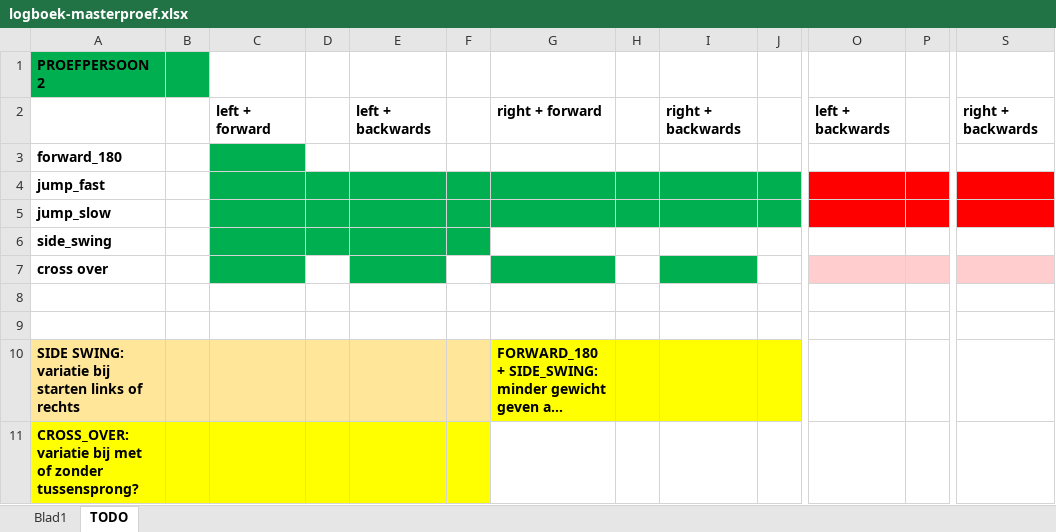
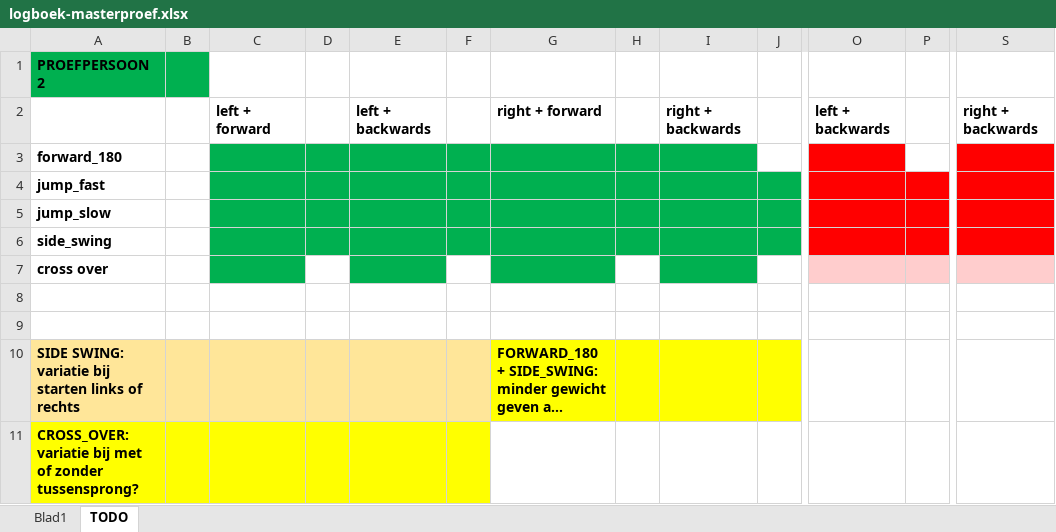
Before and after one commit to ethienpont/Ontwerp-en-ontwikkeling-van-een-Android-gezondheidsapplicatie-gefocust-op-rope-skipping, an Excel workbook: logboek-masterproef.xlsx, sheet TODO, drawn as a sheet; only a part is shown, gaps mark what is left out; long unchanged cells end in …; values as stored, in another font and other column widths than the file's, no borders; the diff names each change by its address in the sheet, - before the commit and + after, or states it on an @@ line.

```diff
--- a/logboek-masterproef.xlsx (sheet TODO)
+++ b/logboek-masterproef.xlsx (sheet TODO)
-D3:I3 fill: none
+D3:I3 fill: #00B050
-O3 fill: none
+O3 fill: #FF0000
-S3 fill: none
+S3 fill: #FF0000
-G6:J6 fill: none
+G6:J6 fill: #00B050
-O6:P6 fill: none
+O6:P6 fill: #FF0000
-S6 fill: none
+S6 fill: #FF0000
```
Also changed, not shown: sheet Blad1, 3 other files.
